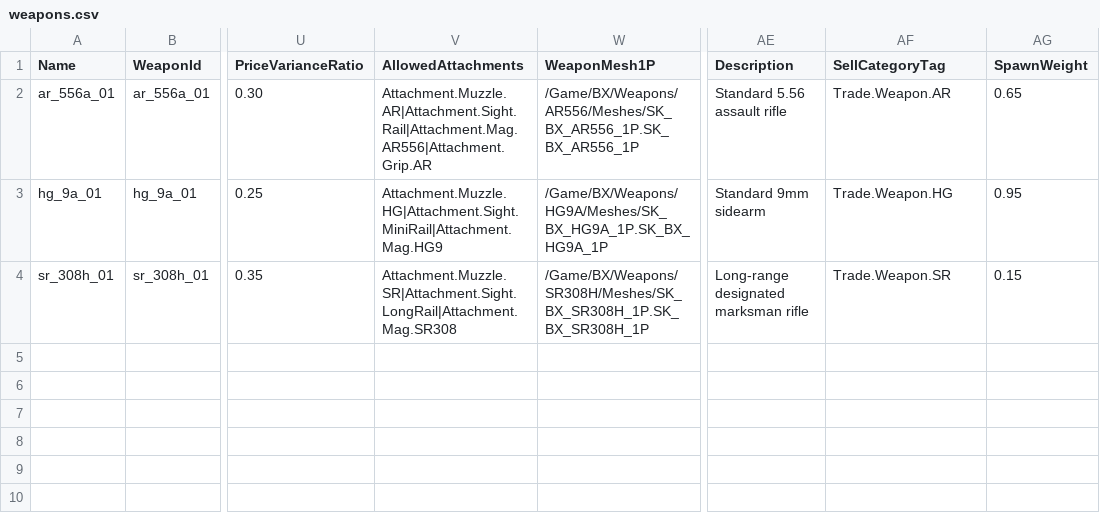
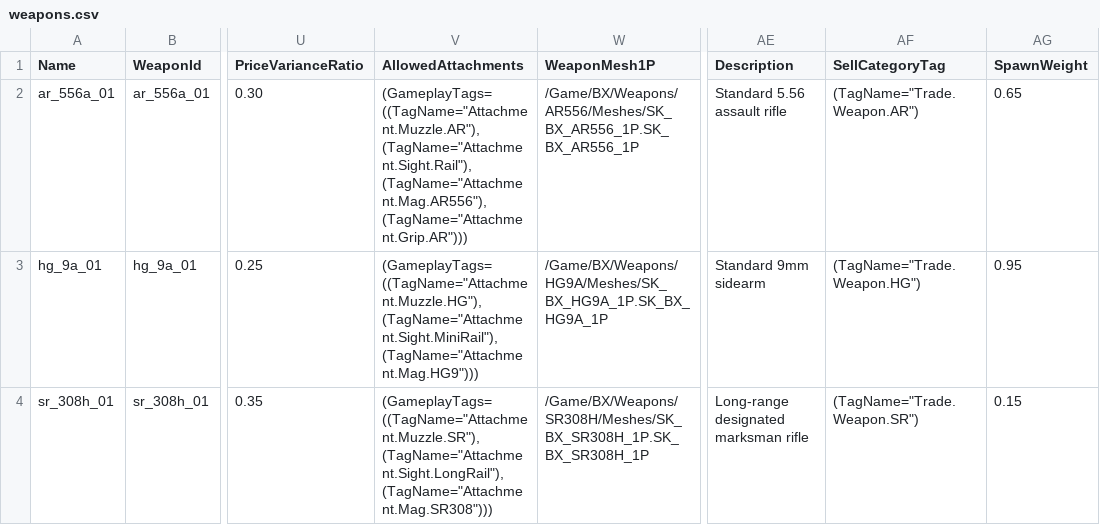
Before and after one commit to takumi2911/BX, a CSV file: DataSource/weapons.csv, drawn as a sheet; only a part is shown, gaps mark what is left out; the diff names each change by its address in the sheet, - before the commit and + after, or states it on an @@ line.

```diff
--- a/DataSource/weapons.csv
+++ b/DataSource/weapons.csv
-V2 (AllowedAttachments): Attachment.Muzzle.AR|Attachment.Sight.Rail|Attachment.Mag.AR556|Attachment.Grip.AR
+V2 (AllowedAttachments): (GameplayTags=((TagName="Attachment.Muzzle.AR"),(TagName="Attachment.Sight.Rail"),(TagName="Attachment.Mag.AR556"),(TagName="Attachment.Grip.AR")))
-AF2 (SellCategoryTag): Trade.Weapon.AR
+AF2 (SellCategoryTag): (TagName="Trade.Weapon.AR")
-V3 (AllowedAttachments): Attachment.Muzzle.HG|Attachment.Sight.MiniRail|Attachment.Mag.HG9
+V3 (AllowedAttachments): (GameplayTags=((TagName="Attachment.Muzzle.HG"),(TagName="Attachment.Sight.MiniRail"),(TagName="Attachment.Mag.HG9")))
-AF3 (SellCategoryTag): Trade.Weapon.HG
+AF3 (SellCategoryTag): (TagName="Trade.Weapon.HG")
-V4 (AllowedAttachments): Attachment.Muzzle.SR|Attachment.Sight.LongRail|Attachment.Mag.SR308
+V4 (AllowedAttachments): (GameplayTags=((TagName="Attachment.Muzzle.SR"),(TagName="Attachment.Sight.LongRail"),(TagName="Attachment.Mag.SR308")))
-AF4 (SellCategoryTag): Trade.Weapon.SR
+AF4 (SellCategoryTag): (TagName="Trade.Weapon.SR")
```
Also changed, not shown: DataSource/items.csv.
